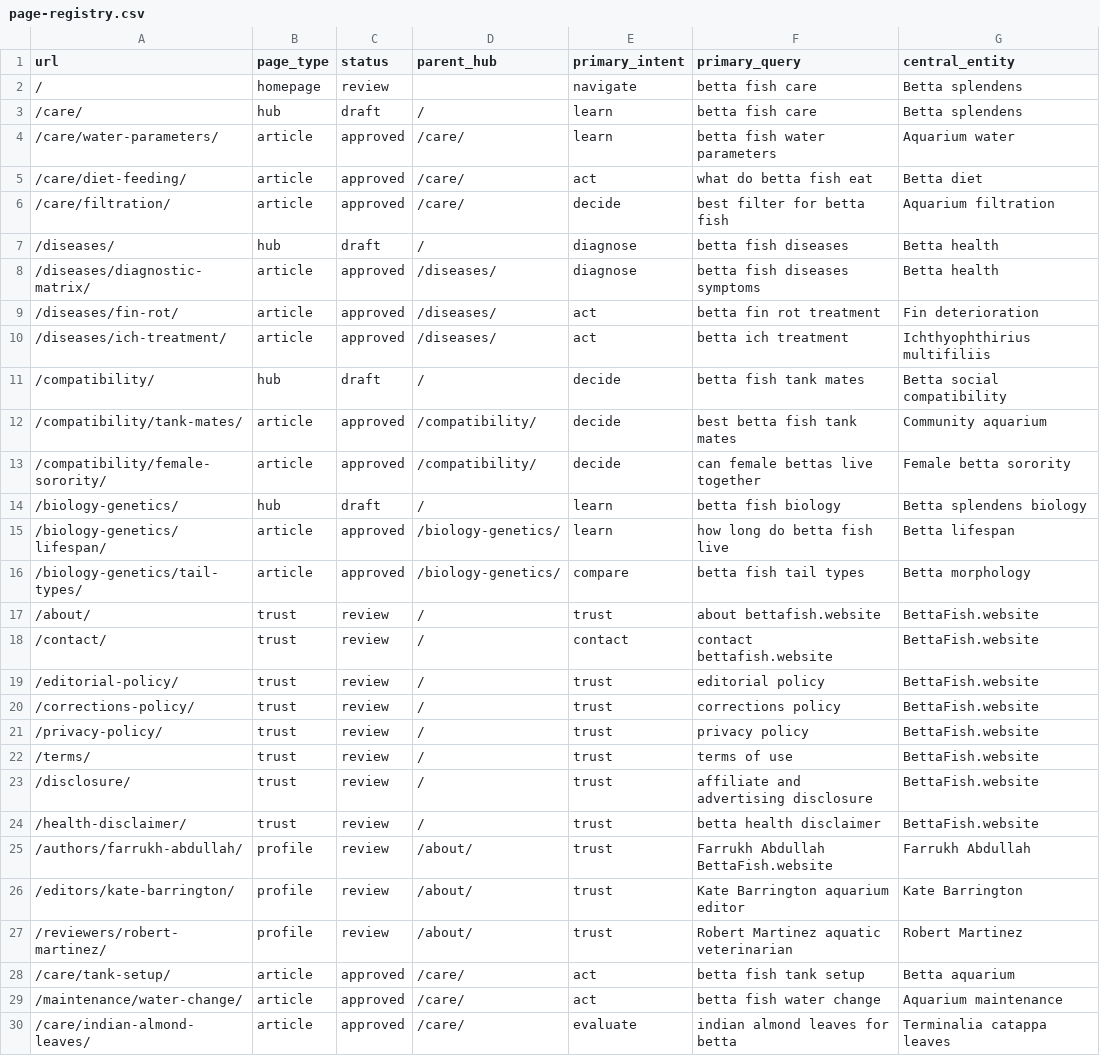
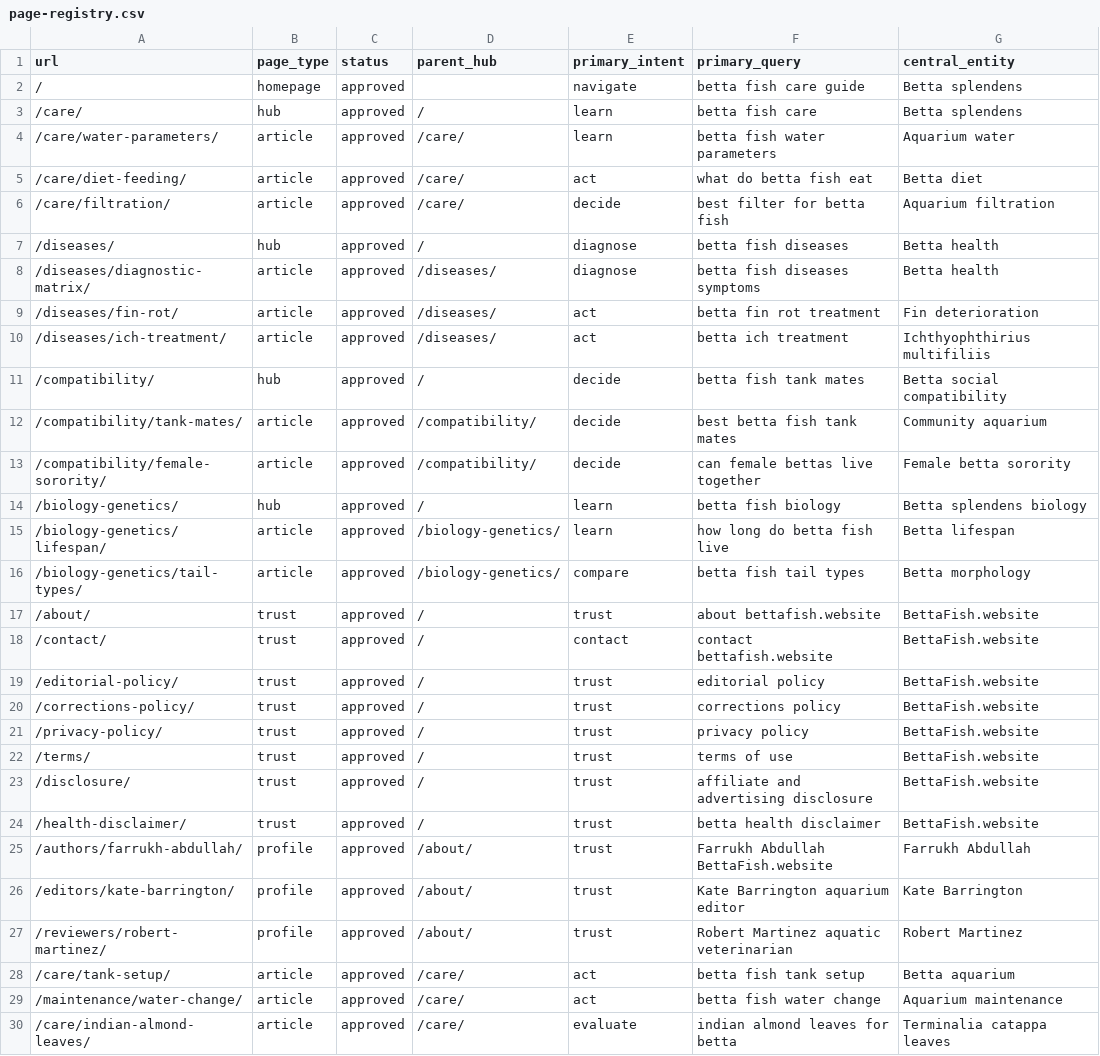
Before and after one commit to yes155/bettafish, a CSV file: data/page-registry.csv, drawn as a sheet; only a part is shown; the diff covers the shown part only; the diff names each change by its address in the sheet, - before the commit and + after, or states it on an @@ line.

Commit message:
Approve launch pages and strengthen semantic gates

```diff
--- a/data/page-registry.csv
+++ b/data/page-registry.csv
-C2 (status): review
+C2 (status): approved
-F2 (primary_query): betta fish care
+F2 (primary_query): betta fish care guide
-C3 (status): draft
+C3 (status): approved
-C7 (status): draft
+C7 (status): approved
-C11 (status): draft
+C11 (status): approved
-C14 (status): draft
+C14 (status): approved
-C17:C27 (status): review
+C17:C27 (status): approved
```
Also changed, not shown: 1 edited cell elsewhere in this file, 20 other files.
